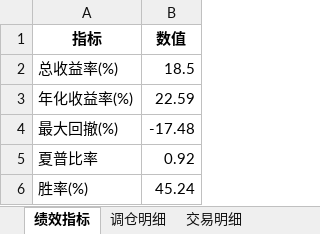
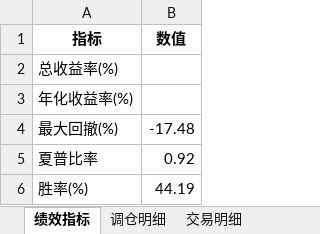
Before and after one commit to digital-era/AIPEBot, an Excel workbook: backtest/5日周期交易计划_2026_回测结果.xlsx, sheet 绩效指标, drawn as a sheet; values as stored, in another font and other column widths than the file's, no borders; the diff names each change by its address in the sheet, - before the commit and + after, or states it on an @@ line.

```diff
--- a/backtest/5日周期交易计划_2026_回测结果.xlsx (sheet 绩效指标)
+++ b/backtest/5日周期交易计划_2026_回测结果.xlsx (sheet 绩效指标)
-B2 (数值): 18.5
+B2 (数值): (empty)
-B3 (数值): 22.59
+B3 (数值): (empty)
-B6 (数值): 45.24
+B6 (数值): 44.19
```
Also changed, not shown: sheet 交易明细, sheet 调仓明细, 2 other files.
